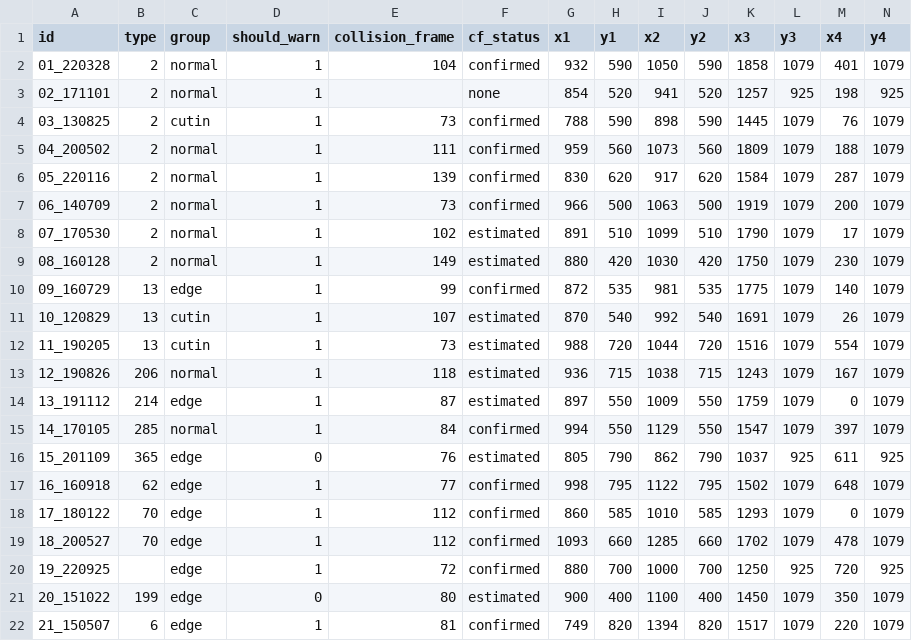
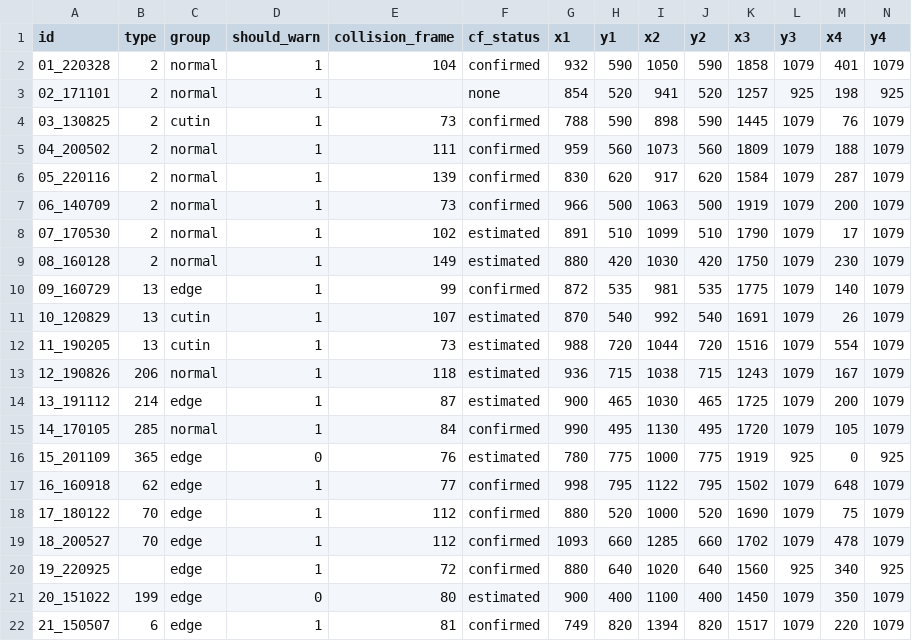
Before and after one commit to eunji-kim-dev/jetson-adas-fcw, a CSV file: eval/videos.csv, drawn as a sheet.

Commit message:
eval: 13·14·15·17·19 lane ROI를 원본 해상도 격자 기준으로 재작성

```diff
--- a/eval/videos.csv
+++ b/eval/videos.csv
@@ -13,9 +13,9 @@ id,type,group,should_warn,collision_frame,cf_status,x1,y1,x2,y2,x3,y3,x4,y4
 12_190826,206,normal,1,118,estimated,936,715,1038,715,1243,1079,167,1079
-13_191112,214,edge,1,87,estimated,897,550,1009,550,1759,1079,0,1079
-14_170105,285,normal,1,84,confirmed,994,550,1129,550,1547,1079,397,1079
-15_201109,365,edge,0,76,estimated,805,790,862,790,1037,925,611,925
+13_191112,214,edge,1,87,estimated,900,465,1030,465,1725,1079,200,1079
+14_170105,285,normal,1,84,confirmed,990,495,1130,495,1720,1079,105,1079
+15_201109,365,edge,0,76,estimated,780,775,1000,775,1919,925,0,925
 16_160918,62,edge,1,77,confirmed,998,795,1122,795,1502,1079,648,1079
-17_180122,70,edge,1,112,confirmed,860,585,1010,585,1293,1079,0,1079
+17_180122,70,edge,1,112,confirmed,880,520,1000,520,1690,1079,75,1079
 18_200527,70,edge,1,112,confirmed,1093,660,1285,660,1702,1079,478,1079
-19_220925,,edge,1,72,confirmed,880,700,1000,700,1250,925,720,925
+19_220925,,edge,1,72,confirmed,880,640,1020,640,1560,925,340,925
 20_151022,199,edge,0,80,estimated,900,400,1100,400,1450,1079,350,1079
```
